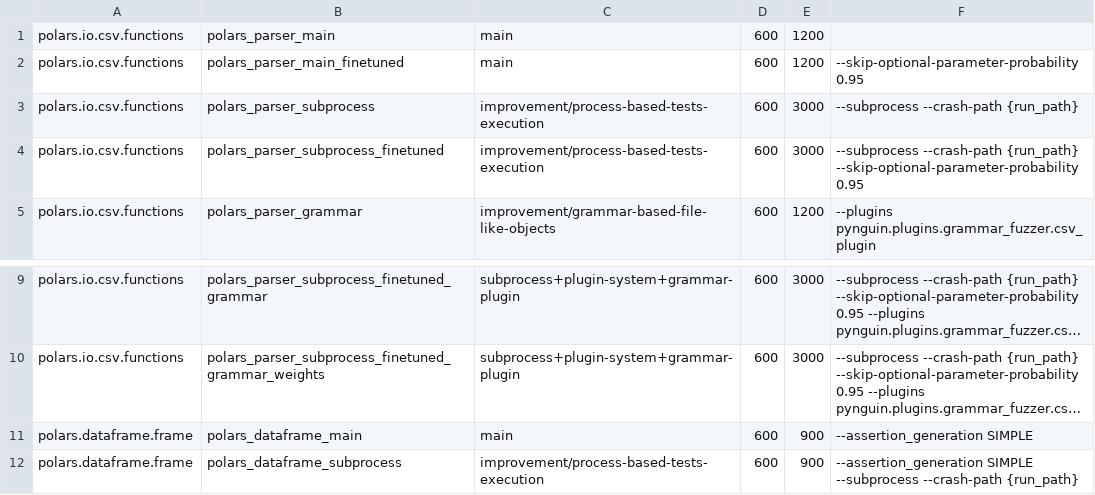
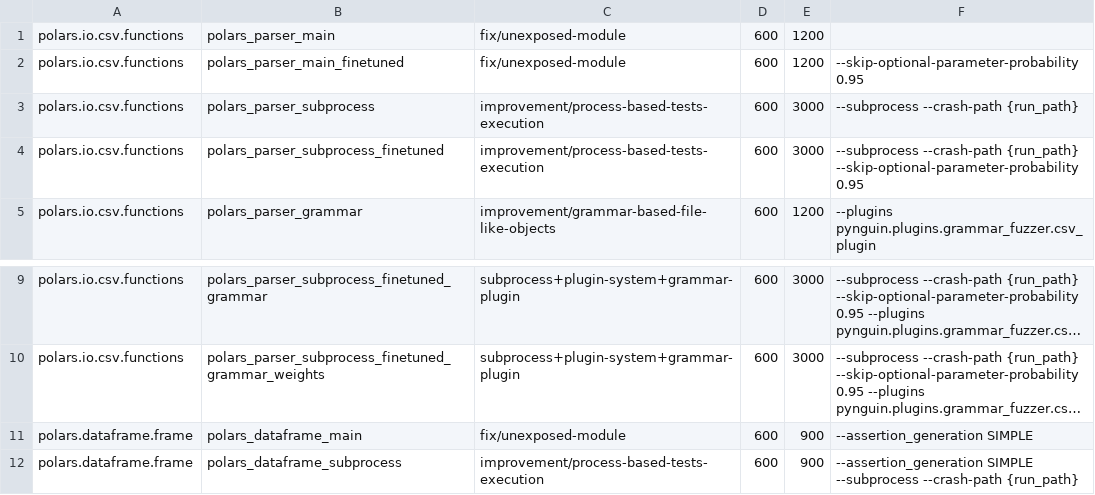
Before and after one commit to BergLucas/pynguin-for-ML-libraries, a CSV file: modules/polars.csv, drawn as a sheet; only a part is shown, gaps mark what is left out; long unchanged cells end in …; the diff names each change by its address in the sheet, - before the commit and + after, or states it on an @@ line.

```diff
--- a/modules/polars.csv
+++ b/modules/polars.csv
-C1:C2: main
+C1:C2: fix/unexposed-module
-C11: main
+C11: fix/unexposed-module
```
Also changed, not shown: modules/pandas.csv.
